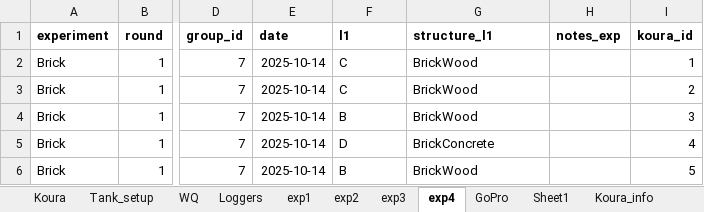
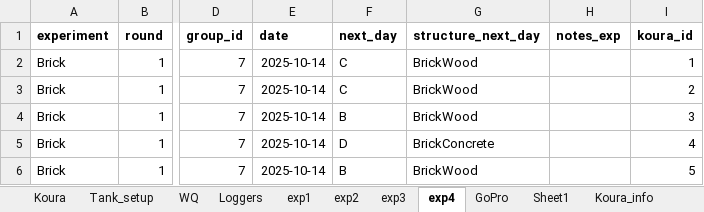
Before and after one commit to OlivierRaven/Koura_Mesocosm, an Excel workbook: data/raw/Mesocosm_experiment.xlsx, sheet exp4, drawn as a sheet; only a part is shown, gaps mark what is left out; values as stored, in another font and other column widths than the file's, no borders; the diff names each change by its address in the sheet, - before the commit and + after, or states it on an @@ line.

```diff
--- a/data/raw/Mesocosm_experiment.xlsx (sheet exp4)
+++ b/data/raw/Mesocosm_experiment.xlsx (sheet exp4)
-F1: l1
+F1: next_day
-G1: structure_l1
+G1: structure_next_day
```
Also changed, not shown: sheet exp2, sheet exp1, sheet exp3, 42 other files.
